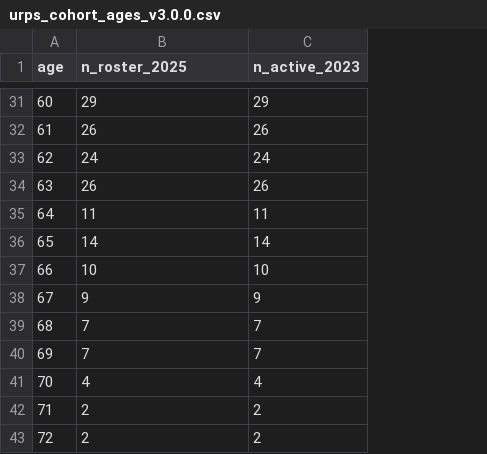
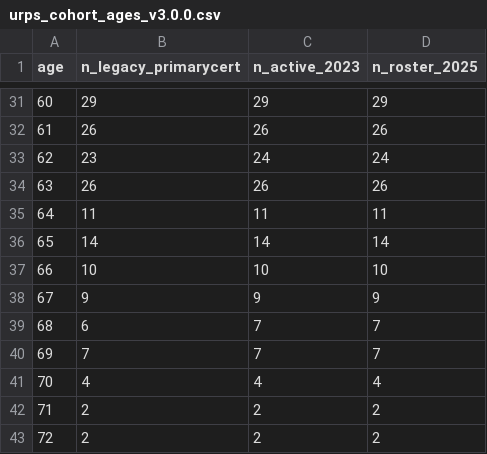
Before and after one commit to mufflyt/cliff, a CSV file: scripts/urps_baseline_scenarios/urps_cohort_ages_v3.0.0.csv, drawn as a sheet; only a part is shown, gaps mark what is left out; the diff covers the shown part only; the diff names each change by its address in the sheet, - before the commit and + after, or states it on an @@ line.

```diff
--- a/scripts/urps_baseline_scenarios/urps_cohort_ages_v3.0.0.csv
+++ b/scripts/urps_baseline_scenarios/urps_cohort_ages_v3.0.0.csv
+column D (n_roster_2025), rows 31-43: 29 | 26 | 24 | 26 | 11 | 14 | 10 | 9 | 7 | 7 | 4 | 2 | 2
-B1: n_roster_2025
+B1: n_legacy_primarycert
-B33 (n_legacy_primarycert): 24
+B33 (n_legacy_primarycert): 23
-B39 (n_legacy_primarycert): 7
+B39 (n_legacy_primarycert): 6
```
Also changed, not shown: 17 edited cells elsewhere in this file, 16 other files.
